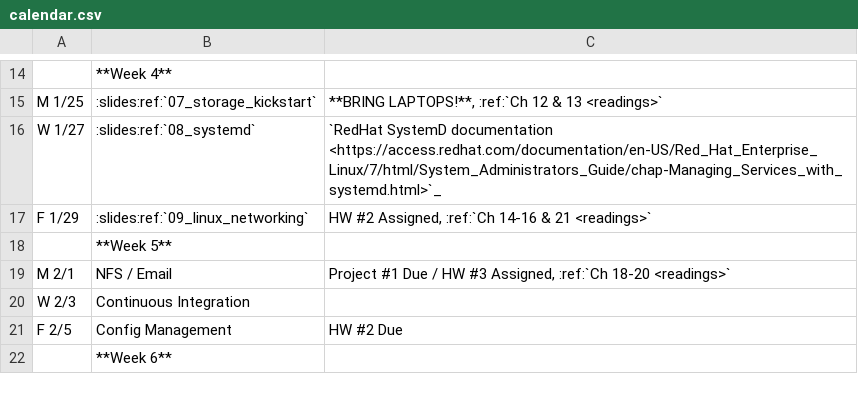
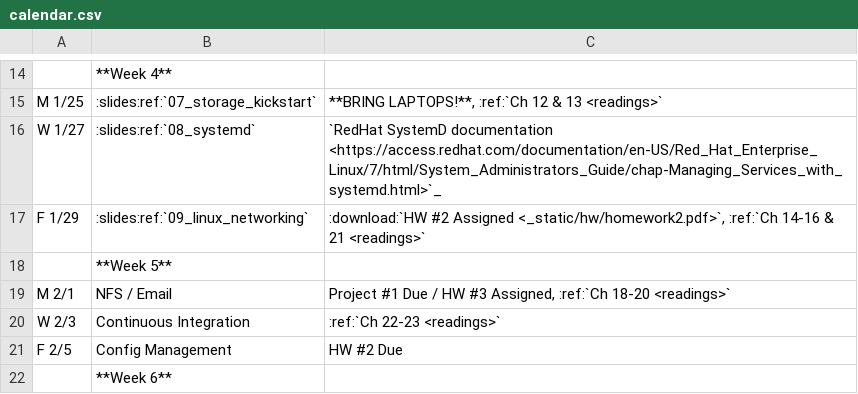
Before and after one commit to osuosl/cs312, a CSV file: source/_static/calendar.csv, drawn as a sheet; only a part is shown, gaps mark what is left out.

Commit message:
Add homework 2 and readings

```diff
--- a/source/_static/calendar.csv
+++ b/source/_static/calendar.csv
@@ -16,6 +16,6 @@ M 1/25,:slides:ref:`07_storage_kickstart`,"**BRING LAPTOPS!**, :ref:`Ch 12 & 13
 W 1/27,:slides:ref:`08_systemd`, "`RedHat SystemD documentation <https://access.redhat.com/documentation/en-US/Red_Hat_Enterprise_Linux/7/html/System_Administrators_Guide/chap-Managing_Services_with_systemd.html>`_"
-F 1/29,:slides:ref:`09_linux_networking`,"HW #2 Assigned, :ref:`Ch 14-16 & 21 <readings>`"
+F 1/29,:slides:ref:`09_linux_networking`,":download:`HW #2 Assigned <_static/hw/homework2.pdf>`, :ref:`Ch 14-16 & 21 <readings>`"
 ,**Week 5**,
 M 2/1,NFS / Email,"Project #1 Due / HW #3 Assigned, :ref:`Ch 18-20 <readings>`"
-W 2/3,Continuous Integration,
+W 2/3,Continuous Integration, ":ref:`Ch 22-23 <readings>`"
 F 2/5,Config Management, HW #2 Due
```
Also changed, not shown: 3 other files.
